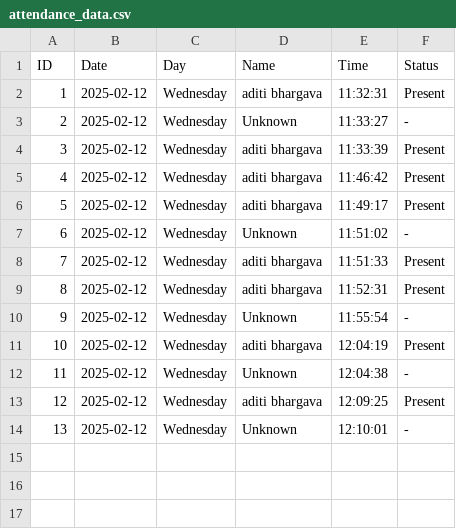
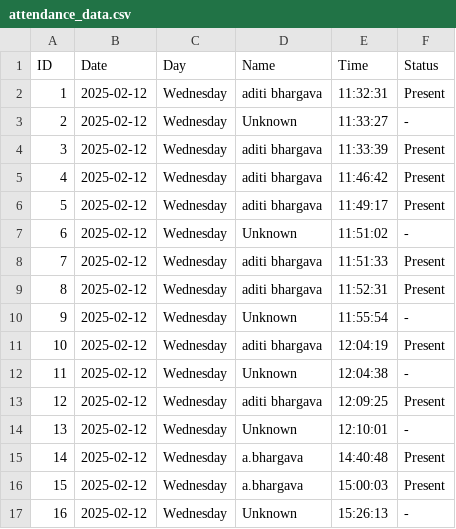
Before and after one commit to bhargavaditi15/webito_FR, a CSV file: attendance_data.csv, drawn as a sheet.

```diff
--- a/attendance_data.csv
+++ b/attendance_data.csv
@@ -14 +14,4 @@ ID,Date,Day,Name,Time,Status
 13,2025-02-12,Wednesday,Unknown,12:10:01,-
+14,2025-02-12,Wednesday,a.bhargava,14:40:48,Present
+15,2025-02-12,Wednesday,a.bhargava,15:00:03,Present
+16,2025-02-12,Wednesday,Unknown,15:26:13,-
```
Also changed, not shown: 4 other files.
